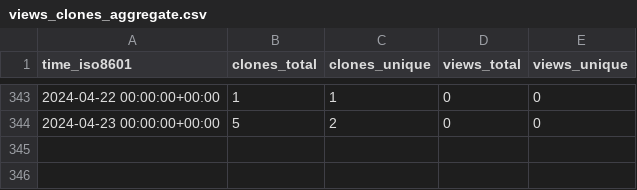
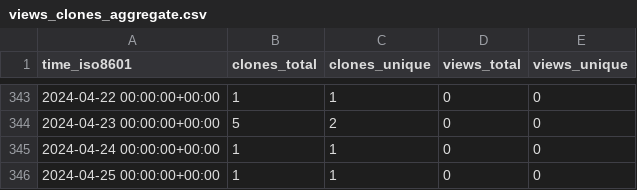
Before and after one commit to ErnakovichLab/metagenomic_methods_ernakovich_lab, a CSV file: ErnakovichLab/metagenomic_methods_ernakovich_lab/ghrs-data/views_clones_aggregate.csv, drawn as a sheet; only a part is shown, gaps mark what is left out; the diff names each change by its address in the sheet, - before the commit and + after, or states it on an @@ line.

```diff
--- a/ErnakovichLab/metagenomic_methods_ernakovich_lab/ghrs-data/views_clones_aggregate.csv
+++ b/ErnakovichLab/metagenomic_methods_ernakovich_lab/ghrs-data/views_clones_aggregate.csv
+row 345: 2024-04-24 00:00:00+00:00 | 1 | 1 | 0 | 0
+row 346: 2024-04-25 00:00:00+00:00 | 1 | 1 | 0 | 0
```
Also changed, not shown: 1 other file.
